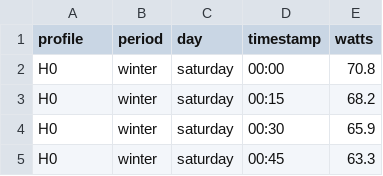
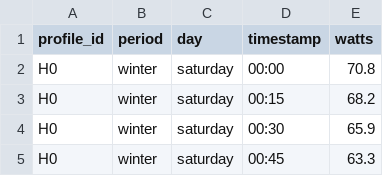
Before and after one commit to flrd/standardlastprofile, a CSV file: inst/extdata/slp.csv (was inst/extdata/load_profiles.csv), drawn as a sheet; only a part is shown.

Commit message:
rename functions and data

```diff
--- a/inst/extdata/load_profiles.csv
+++ b/inst/extdata/slp.csv
@@ -1,2 +1,2 @@
-profile,period,day,timestamp,watts
+profile_id,period,day,timestamp,watts
 H0,winter,saturday,00:00,70.8
```
Also changed, not shown: 24 other files.
